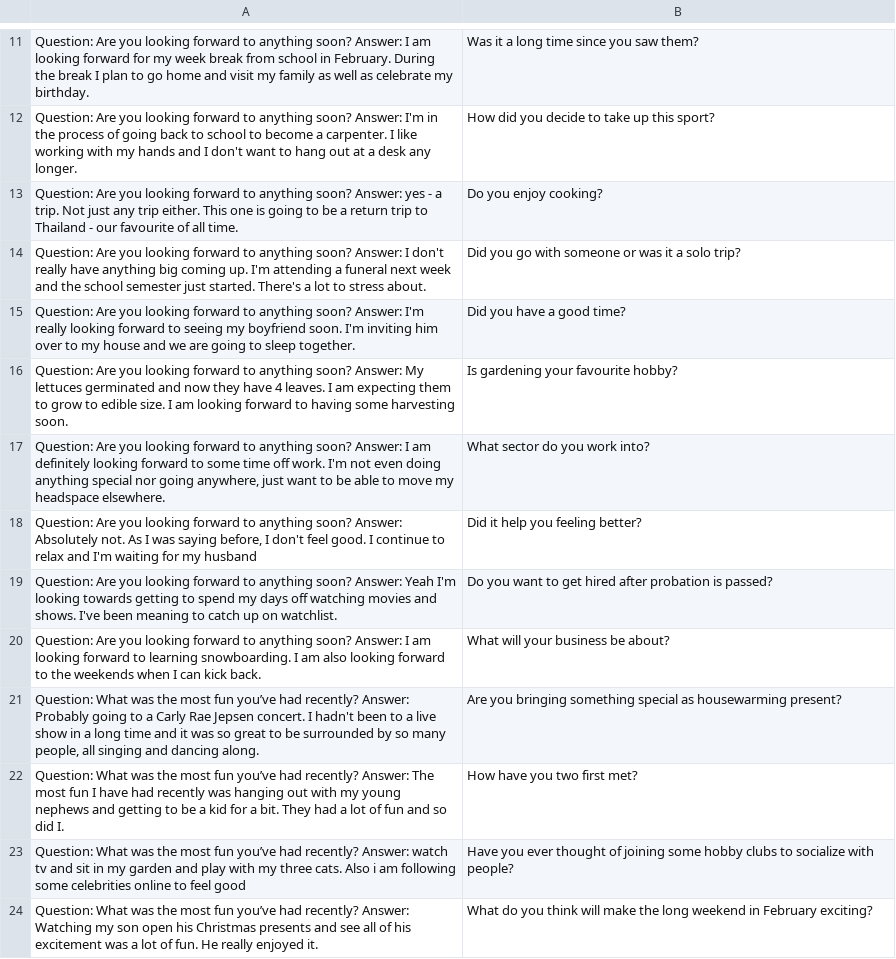
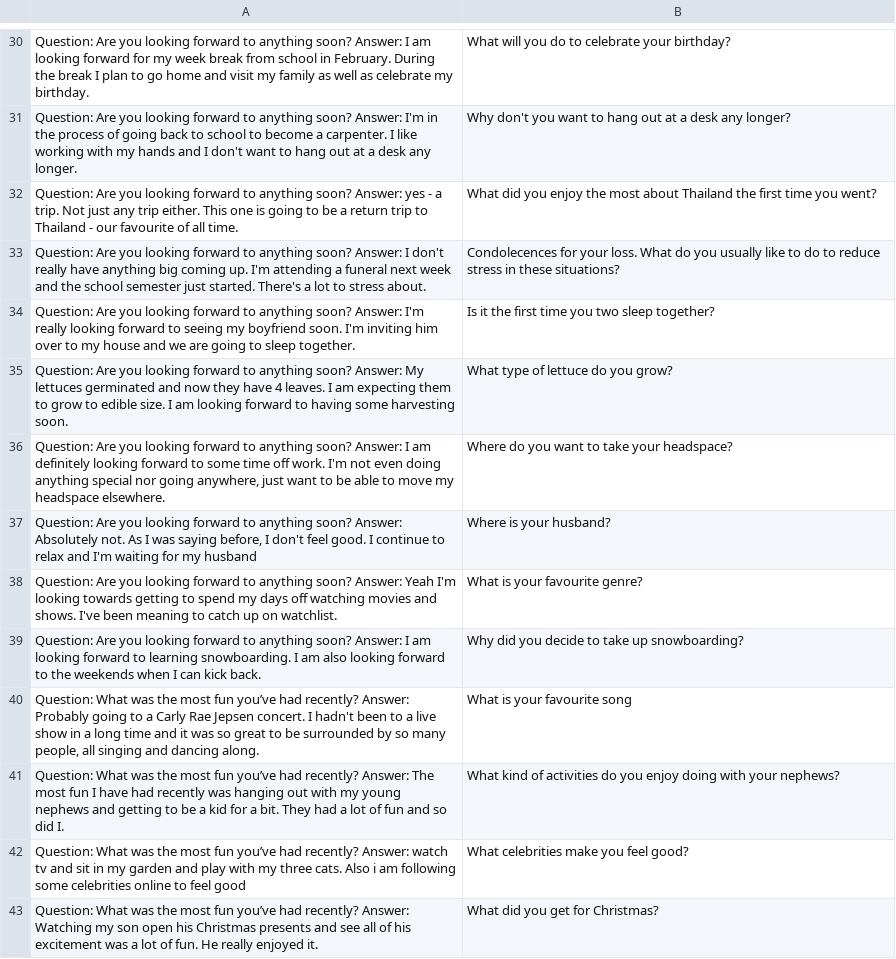
Before and after one commit to Team-Curiosity-2022/curious-questions-data, a CSV file: dataset-prolific.csv, drawn as a sheet; only a part is shown, gaps mark what is left out; addresses are those after the commit; the diff covers the shown part only; the diff names each change by its address in the sheet, - before the commit and + after, or states it on an @@ line.

Commit message:
fixed bug in dataset-generator

```diff
--- a/dataset-prolific.csv
+++ b/dataset-prolific.csv
-B30: Was it a long time since you saw them?
+B30: What will you do to celebrate your birthday?
-B31: How did you decide to take up this sport?
+B31: Why don't you want to hang out at a desk any longer?
-B32: Do you enjoy cooking?
+B32: What did you enjoy the most about Thailand the first time you went?
-B33: Did you go with someone or was it a solo trip?
+B33: Condolecences for your loss. What do you usually like to do to reduce stress in these situations?
-B34: Did you have a good time?
+B34: Is it the first time you two sleep together?
-B35: Is gardening your favourite hobby?
+B35: What type of lettuce do you grow?
-B36: What sector do you work into?
+B36: Where do you want to take your headspace?
-B37: Did it help you feeling better?
+B37: Where is your husband?
-B38: Do you want to get hired after probation is passed?
+B38: What is your favourite genre?
-B39: What will your business be about?
+B39: Why did you decide to take up snowboarding?
-B40: Are you bringing something special as housewarming present?
+B40: What is your favourite song
-B41: How have you two first met?
+B41: What kind of activities do you enjoy doing with your nephews?
-B42: Have you ever thought of joining some hobby clubs to socialize with people?
+B42: What celebrities make you feel good?
-B43: What do you think will make the long weekend in February exciting?
+B43: What did you get for Christmas?
```
Also changed, not shown: 19 added rows, 19 removed rows and 62 edited cells elsewhere in this file, Survey Responses Team.csv, 1 other file.
